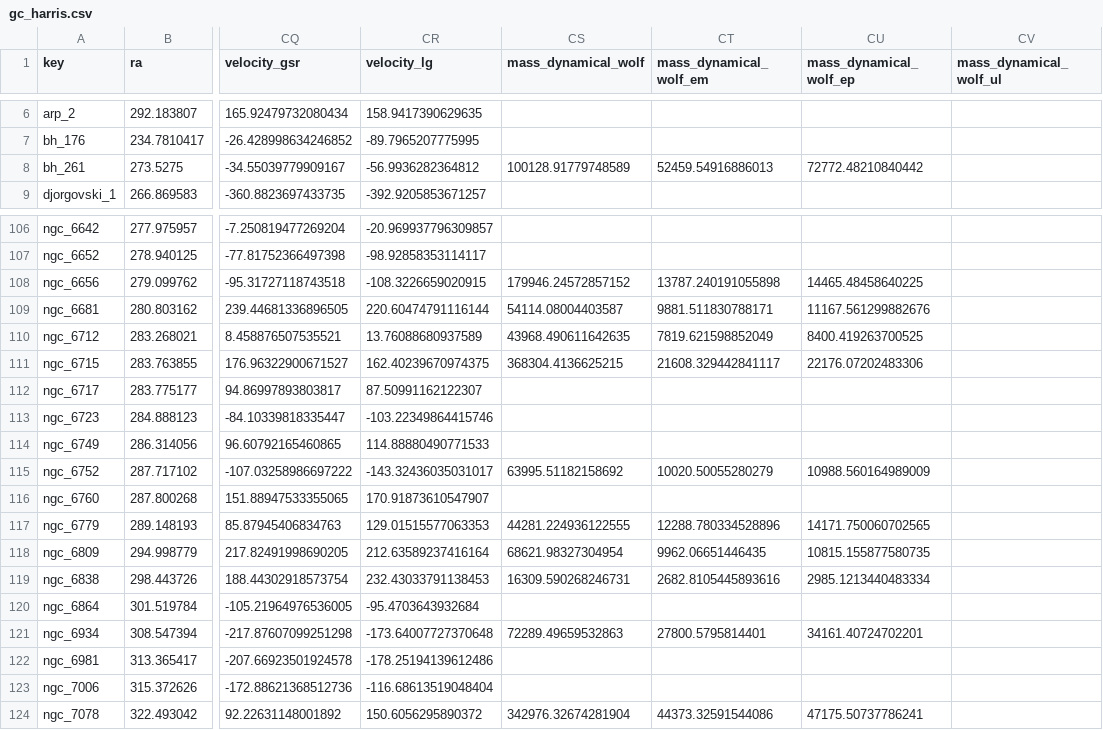
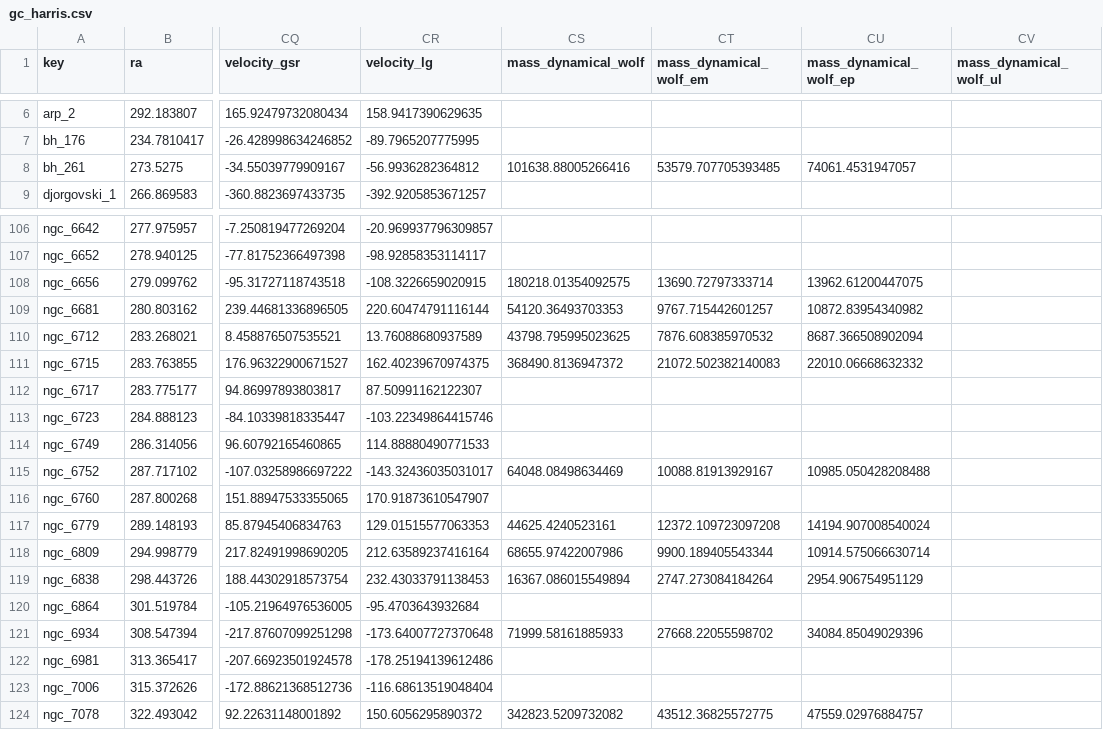
Before and after one commit to apace7/local_volume_database, a CSV file: data/gc_harris.csv, drawn as a sheet; only a part is shown, gaps mark what is left out; the diff covers the shown part only; the diff names each change by its address in the sheet, - before the commit and + after, or states it on an @@ line.

```diff
--- a/data/gc_harris.csv
+++ b/data/gc_harris.csv
-CS8 (mass_dynamical_wolf): 100128.91779748589
+CS8 (mass_dynamical_wolf): 101638.88005266416
-CT8 (mass_dynamical_wolf_em): 52459.54916886013
+CT8 (mass_dynamical_wolf_em): 53579.707705393485
-CU8 (mass_dynamical_wolf_ep): 72772.48210840442
+CU8 (mass_dynamical_wolf_ep): 74061.4531947057
-CS108 (mass_dynamical_wolf): 179946.24572857152
+CS108 (mass_dynamical_wolf): 180218.01354092575
-CT108 (mass_dynamical_wolf_em): 13787.240191055898
+CT108 (mass_dynamical_wolf_em): 13690.72797333714
-CU108 (mass_dynamical_wolf_ep): 14465.48458640225
+CU108 (mass_dynamical_wolf_ep): 13962.61200447075
-CS109 (mass_dynamical_wolf): 54114.08004403587
+CS109 (mass_dynamical_wolf): 54120.36493703353
-CT109 (mass_dynamical_wolf_em): 9881.511830788171
+CT109 (mass_dynamical_wolf_em): 9767.715442601257
-CU109 (mass_dynamical_wolf_ep): 11167.561299882676
+CU109 (mass_dynamical_wolf_ep): 10872.83954340982
-CS110 (mass_dynamical_wolf): 43968.490611642635
+CS110 (mass_dynamical_wolf): 43798.795995023625
-CT110 (mass_dynamical_wolf_em): 7819.621598852049
+CT110 (mass_dynamical_wolf_em): 7876.608385970532
-CU110 (mass_dynamical_wolf_ep): 8400.419263700525
+CU110 (mass_dynamical_wolf_ep): 8687.366508902094
-CS111 (mass_dynamical_wolf): 368304.4136625215
+CS111 (mass_dynamical_wolf): 368490.8136947372
-CT111 (mass_dynamical_wolf_em): 21608.329442841117
+CT111 (mass_dynamical_wolf_em): 21072.502382140083
-CU111 (mass_dynamical_wolf_ep): 22176.07202483306
+CU111 (mass_dynamical_wolf_ep): 22010.06668632332
-CS115 (mass_dynamical_wolf): 63995.51182158692
+CS115 (mass_dynamical_wolf): 64048.08498634469
-CT115 (mass_dynamical_wolf_em): 10020.50055280279
+CT115 (mass_dynamical_wolf_em): 10088.81913929167
-CU115 (mass_dynamical_wolf_ep): 10988.560164989009
+CU115 (mass_dynamical_wolf_ep): 10985.050428208488
-CS117 (mass_dynamical_wolf): 44281.224936122555
+CS117 (mass_dynamical_wolf): 44625.4240523161
-CT117 (mass_dynamical_wolf_em): 12288.780334528896
+CT117 (mass_dynamical_wolf_em): 12372.109723097208
-CU117 (mass_dynamical_wolf_ep): 14171.750060702565
+CU117 (mass_dynamical_wolf_ep): 14194.907008540024
-CS118 (mass_dynamical_wolf): 68621.98327304954
+CS118 (mass_dynamical_wolf): 68655.97422007986
-CT118 (mass_dynamical_wolf_em): 9962.06651446435
+CT118 (mass_dynamical_wolf_em): 9900.189405543344
-CU118 (mass_dynamical_wolf_ep): 10815.155877580735
+CU118 (mass_dynamical_wolf_ep): 10914.575066630714
-CS119 (mass_dynamical_wolf): 16309.590268246731
+CS119 (mass_dynamical_wolf): 16367.086015549894
-CT119 (mass_dynamical_wolf_em): 2682.8105445893616
+CT119 (mass_dynamical_wolf_em): 2747.273084184264
-CU119 (mass_dynamical_wolf_ep): 2985.1213440483334
+CU119 (mass_dynamical_wolf_ep): 2954.906754951129
-CS121 (mass_dynamical_wolf): 72289.49659532863
+CS121 (mass_dynamical_wolf): 71999.58161885933
-CT121 (mass_dynamical_wolf_em): 27800.5795814401
+CT121 (mass_dynamical_wolf_em): 27668.22055598702
-CU121 (mass_dynamical_wolf_ep): 34161.40724702201
+CU121 (mass_dynamical_wolf_ep): 34084.85049029396
-CS124 (mass_dynamical_wolf): 342976.32674281904
+CS124 (mass_dynamical_wolf): 342823.5209732082
-CT124 (mass_dynamical_wolf_em): 44373.32591544086
+CT124 (mass_dynamical_wolf_em): 43512.36825572775
-CU124 (mass_dynamical_wolf_ep): 47175.50737786241
+CU124 (mass_dynamical_wolf_ep): 47559.02976884757
```
Also changed, not shown: 24 edited cells elsewhere in this file, data/gc_disk.csv, data/gc_ufsc.csv, 25 other files.
